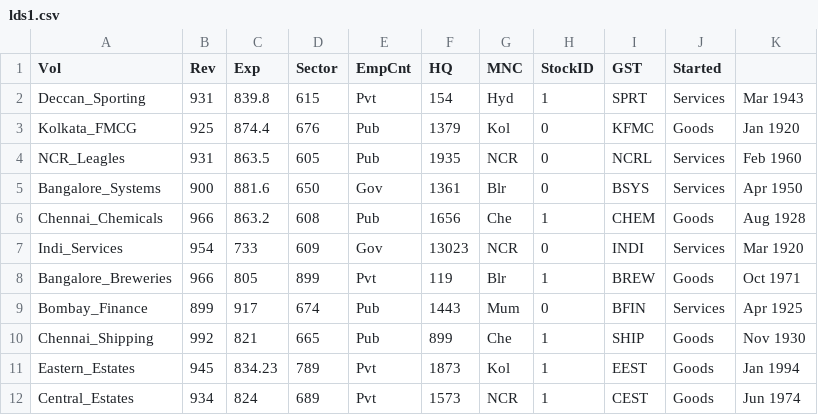
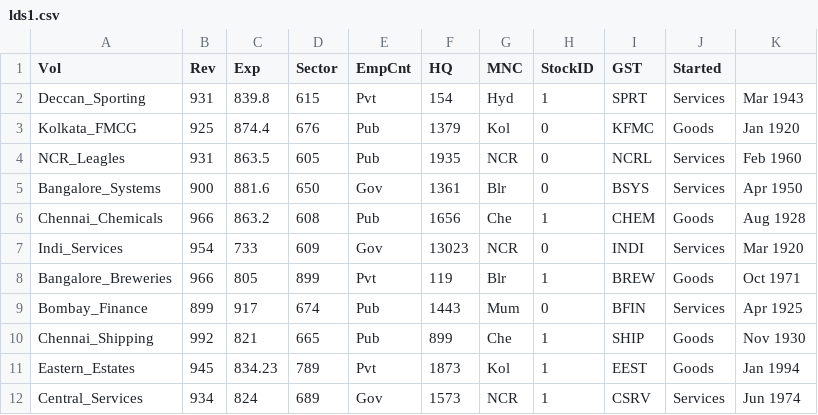
Before and after one commit to vcsgithub/vcsgithub.github.io, a CSV file: lds1.csv, drawn as a sheet.

Commit message:
Update lds1.csv

```diff
--- a/lds1.csv
+++ b/lds1.csv
@@ -11,2 +11,2 @@ Chennai_Shipping,992,821,665,Pub,899,Che,1,SHIP,Goods,Nov 1930
 Eastern_Estates,945,834.23,789,Pvt,1873,Kol,1,EEST,Goods,Jan 1994
-Central_Estates,934,824,689,Pvt,1573,NCR,1,CEST,Goods,Jun 1974
+Central_Services,934,824,689,Gov,1573,NCR,1,CSRV,Services,Jun 1974
```
